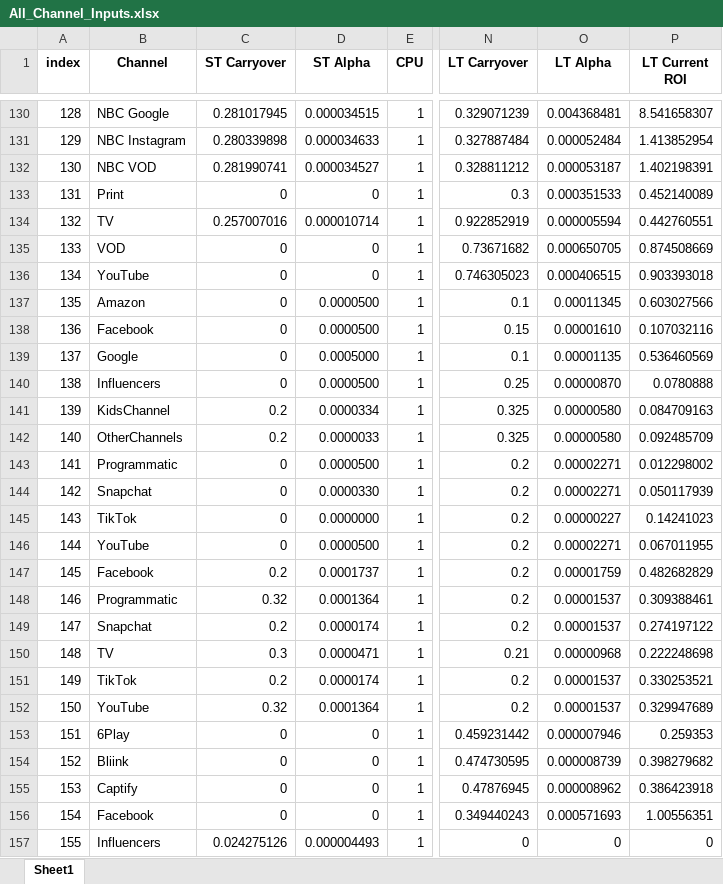
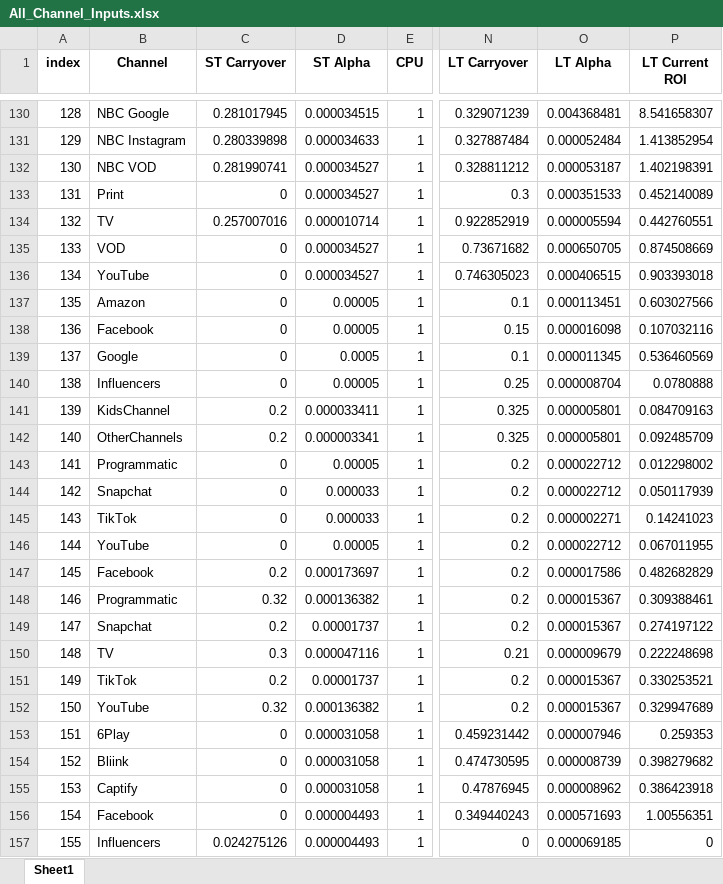
Before and after one commit to matthew-browne1/blueprint, an Excel workbook: All_Channel_Inputs.xlsx, sheet Sheet1, drawn as a sheet; only a part is shown, gaps mark what is left out; values as stored, in another font and other column widths than the file's, no borders; the diff covers the shown part only; the diff names each change by its address in the sheet, - before the commit and + after, or states it on an @@ line.

Commit message:
fixed issue with equalising spend caps, and added new channel inputs for upload

```diff
--- a/All_Channel_Inputs.xlsx (sheet Sheet1)
+++ b/All_Channel_Inputs.xlsx (sheet Sheet1)
-D133 (ST Alpha): 0
+D133 (ST Alpha): 0.000034527
-D135:D136 (ST Alpha): 0
+D135:D136 (ST Alpha): 0.000034527
-D137:D138 (ST Alpha): 0.0000500
+D137:D138 (ST Alpha): 0.00005
-O137 (LT Alpha): 0.00011345
+O137 (LT Alpha): 0.000113451
-O138 (LT Alpha): 0.00001610
+O138 (LT Alpha): 0.000016098
-D139 (ST Alpha): 0.0005000
+D139 (ST Alpha): 0.0005
-O139 (LT Alpha): 0.00001135
+O139 (LT Alpha): 0.000011345
-D140 (ST Alpha): 0.0000500
+D140 (ST Alpha): 0.00005
-O140 (LT Alpha): 0.00000870
+O140 (LT Alpha): 0.000008704
-D141 (ST Alpha): 0.0000334
+D141 (ST Alpha): 0.000033411
-O141:O142 (LT Alpha): 0.00000580
+O141:O142 (LT Alpha): 0.000005801
-D142 (ST Alpha): 0.0000033
+D142 (ST Alpha): 0.000003341
-D143 (ST Alpha): 0.0000500
+D143 (ST Alpha): 0.00005
-O143:O144 (LT Alpha): 0.00002271
+O143:O144 (LT Alpha): 0.000022712
-D144 (ST Alpha): 0.0000330
+D144 (ST Alpha): 0.000033
-D145 (ST Alpha): 0.0000000
+D145 (ST Alpha): 0.000033
-O145 (LT Alpha): 0.00000227
+O145 (LT Alpha): 0.000002271
-D146 (ST Alpha): 0.0000500
+D146 (ST Alpha): 0.00005
-O146 (LT Alpha): 0.00002271
+O146 (LT Alpha): 0.000022712
-D147 (ST Alpha): 0.0001737
+D147 (ST Alpha): 0.000173697
-O147 (LT Alpha): 0.00001759
+O147 (LT Alpha): 0.000017586
-D148 (ST Alpha): 0.0001364
+D148 (ST Alpha): 0.000136382
-O148:O149 (LT Alpha): 0.00001537
+O148:O149 (LT Alpha): 0.000015367
-D149 (ST Alpha): 0.0000174
+D149 (ST Alpha): 0.00001737
-D150 (ST Alpha): 0.0000471
+D150 (ST Alpha): 0.000047116
-O150 (LT Alpha): 0.00000968
+O150 (LT Alpha): 0.000009679
-D151 (ST Alpha): 0.0000174
+D151 (ST Alpha): 0.00001737
-O151:O152 (LT Alpha): 0.00001537
+O151:O152 (LT Alpha): 0.000015367
-D152 (ST Alpha): 0.0001364
+D152 (ST Alpha): 0.000136382
-D153:D155 (ST Alpha): 0
+D153:D155 (ST Alpha): 0.000031058
-D156 (ST Alpha): 0
+D156 (ST Alpha): 0.000004493
-O157 (LT Alpha): 0
+O157 (LT Alpha): 0.000069185
```
Also changed, not shown: 40 edited cells elsewhere in this sheet, 4 other files.
